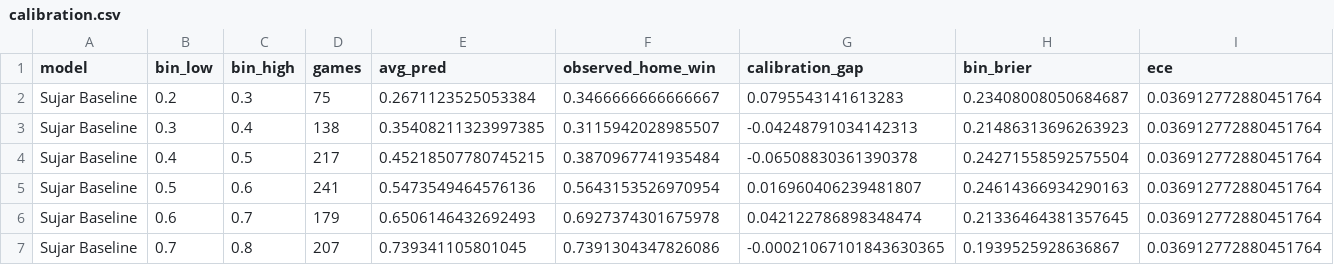
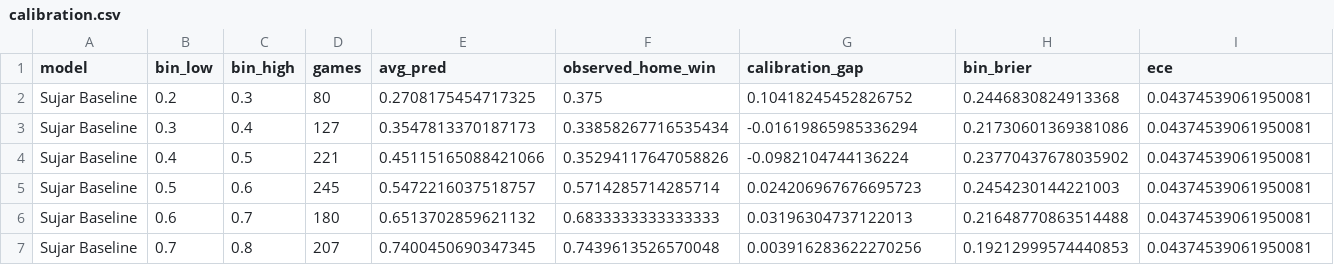
Before and after one commit to levine26/nfl-forecast-model, a CSV file: outputs/calibration.csv, drawn as a sheet; only a part is shown; the diff covers the shown part only; the diff names each change by its address in the sheet, - before the commit and + after, or states it on an @@ line.

```diff
--- a/outputs/calibration.csv
+++ b/outputs/calibration.csv
-D2 (games): 75
+D2 (games): 80
-E2 (avg_pred): 0.2671123525053384
+E2 (avg_pred): 0.2708175454717325
-F2 (observed_home_win): 0.3466666666666667
+F2 (observed_home_win): 0.375
-G2 (calibration_gap): 0.0795543141613283
+G2 (calibration_gap): 0.10418245452826752
-H2 (bin_brier): 0.23408008050684687
+H2 (bin_brier): 0.2446830824913368
-I2:I7 (ece): 0.036912772880451764
+I2:I7 (ece): 0.04374539061950081
-D3 (games): 138
+D3 (games): 127
-E3 (avg_pred): 0.35408211323997385
+E3 (avg_pred): 0.3547813370187173
-F3 (observed_home_win): 0.3115942028985507
+F3 (observed_home_win): 0.33858267716535434
-G3 (calibration_gap): -0.04248791034142313
+G3 (calibration_gap): -0.01619865985336294
-H3 (bin_brier): 0.21486313696263923
+H3 (bin_brier): 0.21730601369381086
-D4 (games): 217
+D4 (games): 221
-E4 (avg_pred): 0.45218507780745215
+E4 (avg_pred): 0.45115165088421066
-F4 (observed_home_win): 0.3870967741935484
+F4 (observed_home_win): 0.35294117647058826
-G4 (calibration_gap): -0.06508830361390378
+G4 (calibration_gap): -0.0982104744136224
-H4 (bin_brier): 0.24271558592575504
+H4 (bin_brier): 0.23770437678035902
-D5 (games): 241
+D5 (games): 245
-E5 (avg_pred): 0.5473549464576136
+E5 (avg_pred): 0.5472216037518757
-F5 (observed_home_win): 0.5643153526970954
+F5 (observed_home_win): 0.5714285714285714
-G5 (calibration_gap): 0.016960406239481807
+G5 (calibration_gap): 0.024206967676695723
-H5 (bin_brier): 0.24614366934290163
+H5 (bin_brier): 0.2454230144221003
-D6 (games): 179
+D6 (games): 180
-E6 (avg_pred): 0.6506146432692493
+E6 (avg_pred): 0.6513702859621132
-F6 (observed_home_win): 0.6927374301675978
+F6 (observed_home_win): 0.6833333333333333
-G6 (calibration_gap): 0.042122786898348474
+G6 (calibration_gap): 0.03196304737122013
-H6 (bin_brier): 0.21336464381357645
+H6 (bin_brier): 0.21648770863514488
-E7 (avg_pred): 0.739341105801045
+E7 (avg_pred): 0.7400450690347345
-F7 (observed_home_win): 0.7391304347826086
+F7 (observed_home_win): 0.7439613526570048
-G7 (calibration_gap): -0.00021067101843630365
+G7 (calibration_gap): 0.003916283622270256
-H7 (bin_brier): 0.1939525928636867
+H7 (bin_brier): 0.19212999574440853
```
Also changed, not shown: 1 removed row and 90 edited cells elsewhere in this file, outputs/confidence_diagnostics.csv, outputs/market_t120_research.csv, 10 other files.
